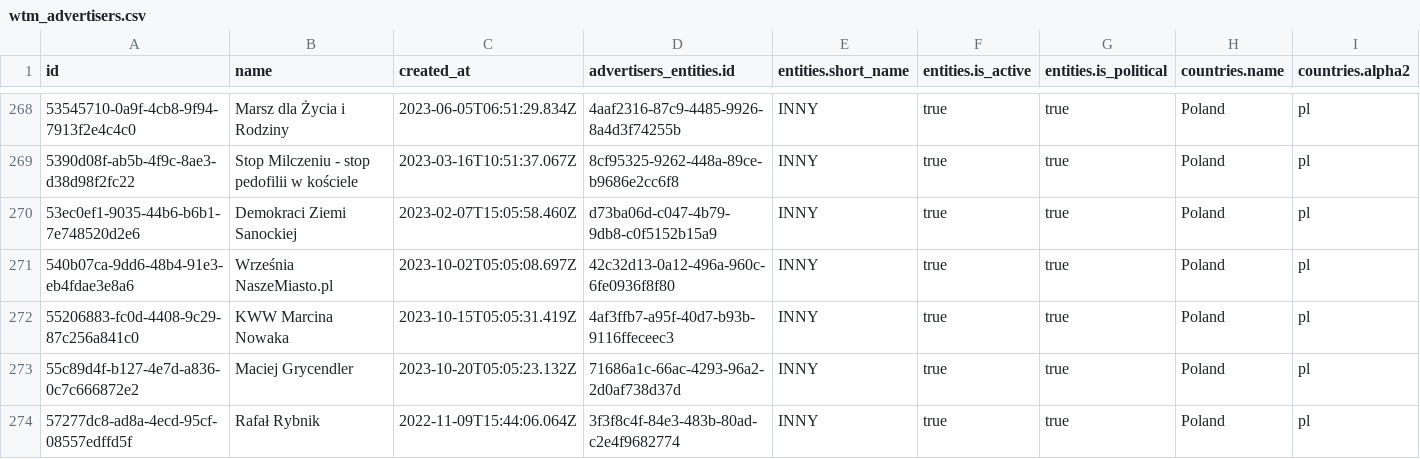
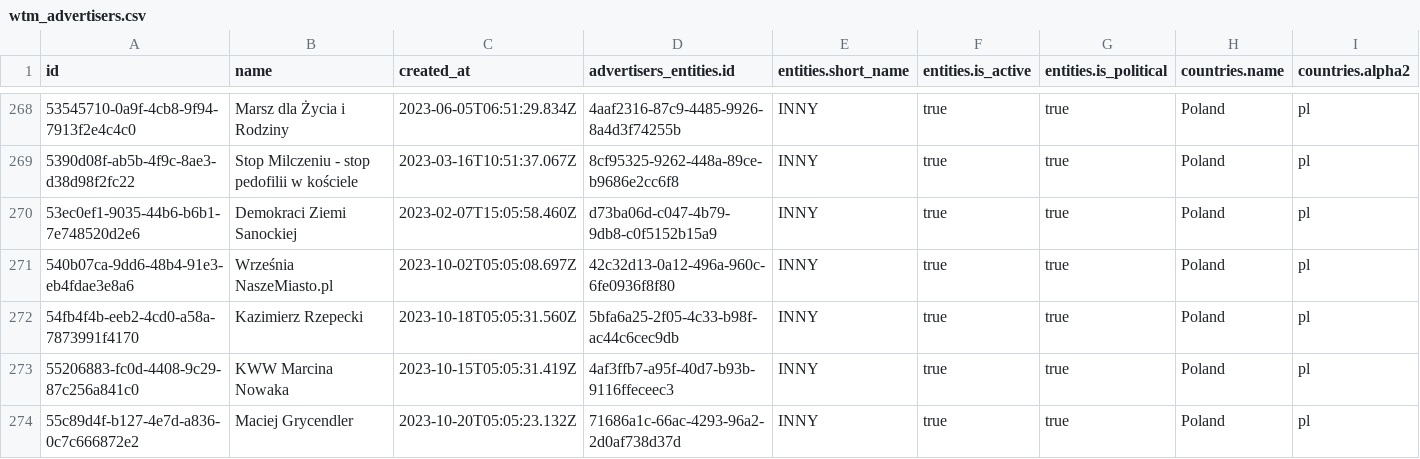
Before and after one commit to favstats/wtm_pl, a CSV file: data/wtm_advertisers.csv, drawn as a sheet; only a part is shown, gaps mark what is left out; the shorter side is filled out with more unchanged rows; rows hold the shown columns only; the diff covers the shown part only; the diff names each change by its address in the sheet, - before the commit and + after, or states it on an @@ line.

```diff
--- a/data/wtm_advertisers.csv
+++ b/data/wtm_advertisers.csv
+row 272: 54fb4f4b-eeb2-4cd0-a58a-7873991f4170 | Kazimierz Rzepecki | 2023-10-18T05:05:31.560Z | 5bfa6a25-2f05-4c33-b98f-ac44c6cec9db | INNY | true | true | Poland | pl
```
Also changed, not shown: 12 added rows elsewhere in this file, 17 other files.
